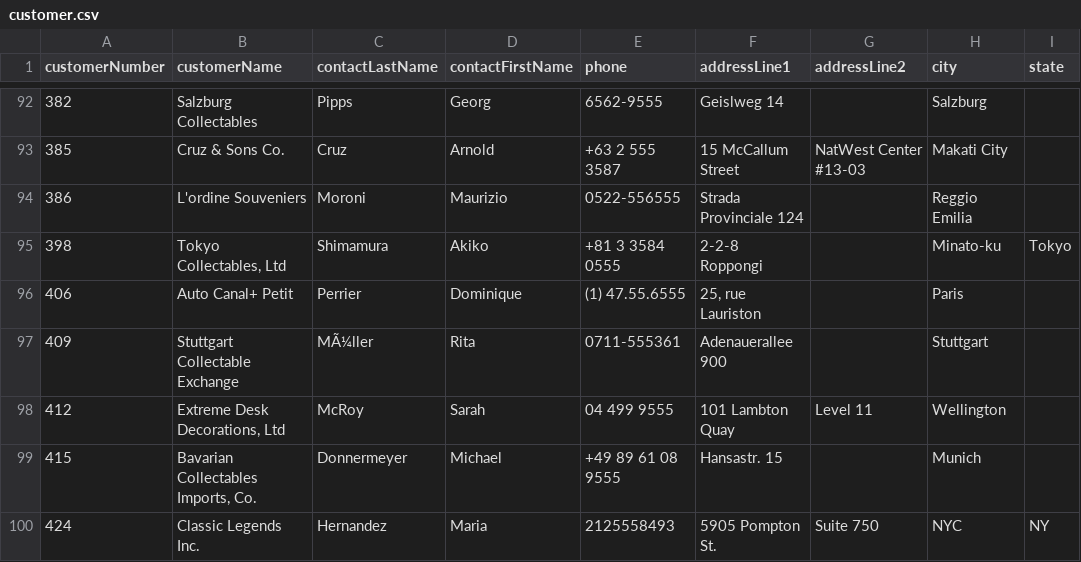
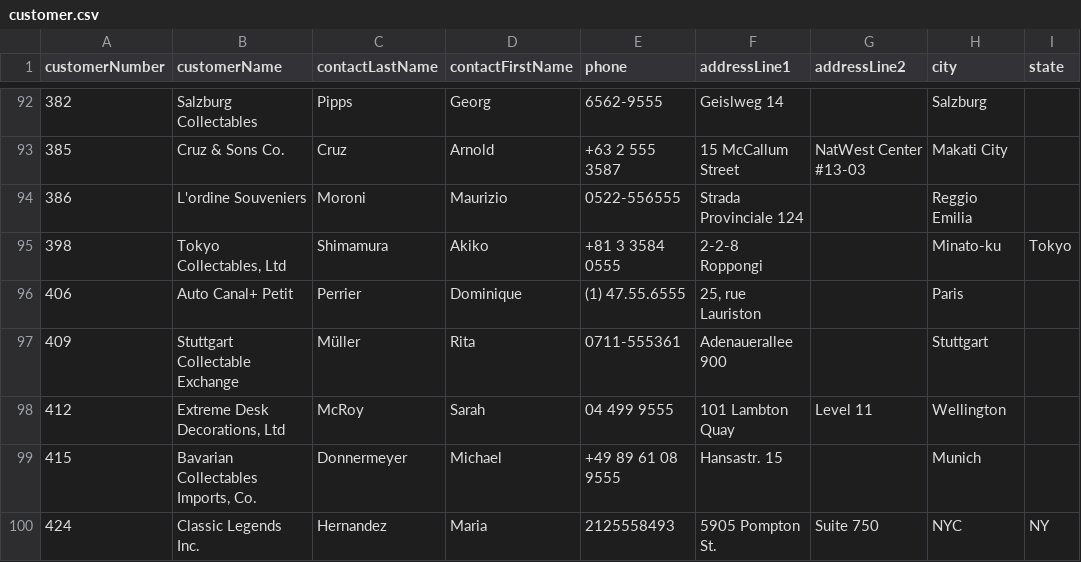
Before and after one commit to GridGain-Demos/ignite-sales-data-loading-demo, a CSV file: Data/customer.csv, drawn as a sheet; only a part is shown, gaps mark what is left out; the diff covers the shown part only; the diff names each change by its address in the sheet, - before the commit and + after, or states it on an @@ line.

```diff
--- a/Data/customer.csv
+++ b/Data/customer.csv
-C97 (contactLastName): MÃ¼ller
+C97 (contactLastName): Müller
```
Also changed, not shown: 29 edited cells elsewhere in this file, 1 other file.
